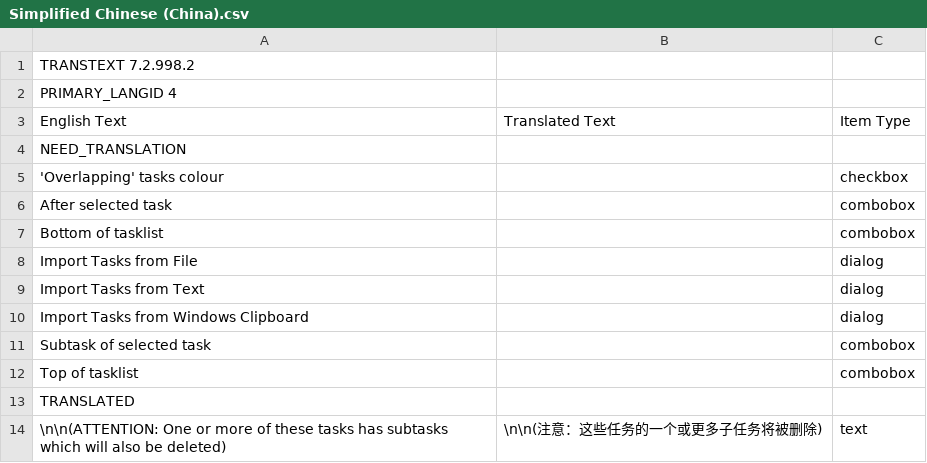
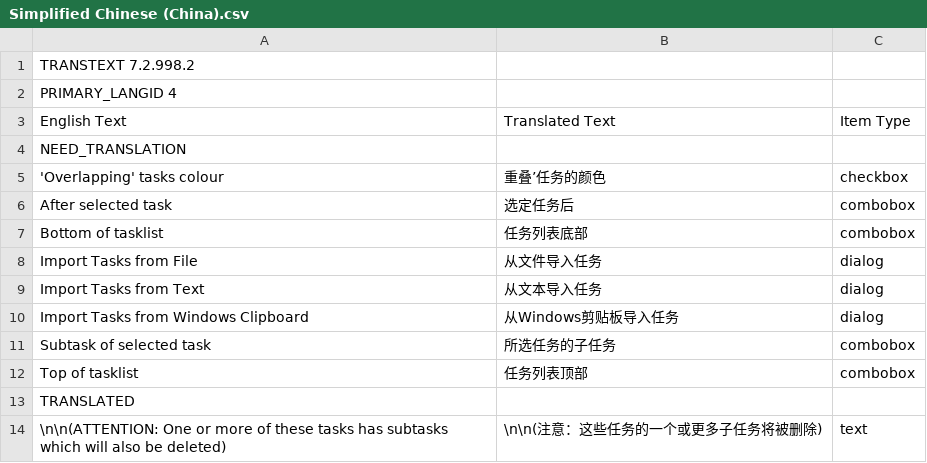
Before and after one commit to abstractspoon/ToDoList_Resources, a CSV file: Translations/Simplified Chinese (China).csv, drawn as a sheet; only a part is shown.

Commit message:
Update Simplified Chinese (China).csv

```diff
--- a/Translations/Simplified Chinese (China).csv
+++ b/Translations/Simplified Chinese (China).csv
@@ -4,10 +4,10 @@ English Text	Translated Text	Item Type
 NEED_TRANSLATION
-"'Overlapping' tasks colour"	""	"checkbox"
-"After selected task"	""	"combobox"
-"Bottom of tasklist"	""	"combobox"
-"Import Tasks from File"	""	"dialog"
-"Import Tasks from Text"	""	"dialog"
-"Import Tasks from Windows Clipboard"	""	"dialog"
-"Subtask of selected task"	""	"combobox"
-"Top of tasklist"	""	"combobox"
+"'Overlapping' tasks colour"	"重叠’任务的颜色"	"checkbox"
+"After selected task"	"选定任务后"	"combobox"
+"Bottom of tasklist"	"任务列表底部"	"combobox"
+"Import Tasks from File"	"从文件导入任务"	"dialog"
+"Import Tasks from Text"	"从文本导入任务"	"dialog"
+"Import Tasks from Windows Clipboard"	"从Windows剪贴板导入任务"	"dialog"
+"Subtask of selected task"	"所选任务的子任务"	"combobox"
+"Top of tasklist"	"任务列表顶部"	"combobox"
 TRANSLATED
```
